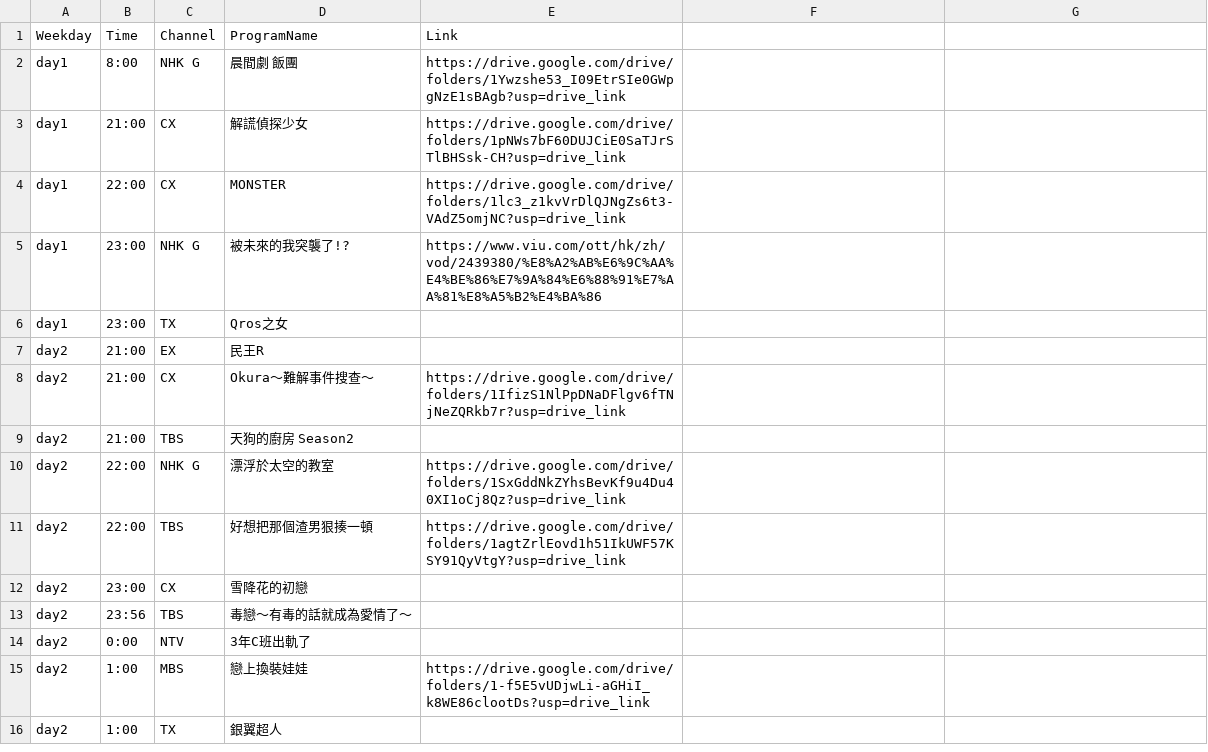
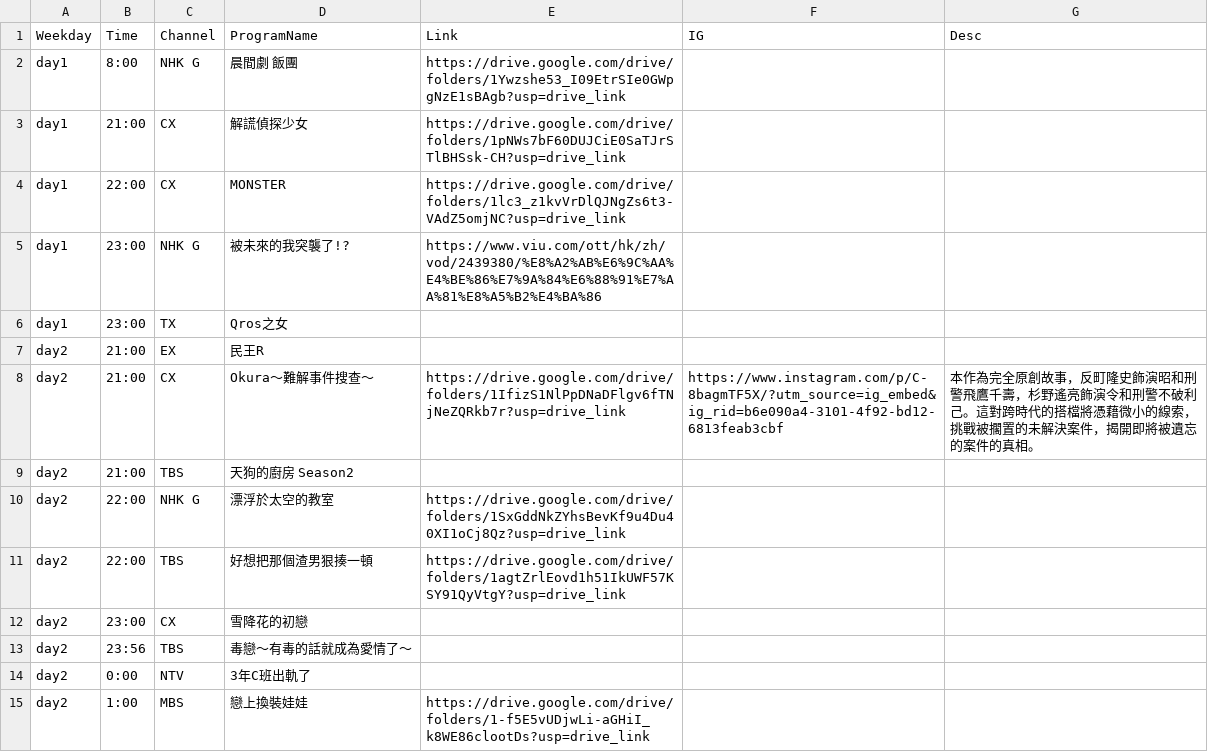
Before and after one commit to FatKam2024/jpdramatable, a CSV file: schedule.csv, drawn as a sheet; only a part is shown; the shorter side is filled out with more unchanged rows.

Commit message:
Update schedule.csv

```diff
--- a/schedule.csv
+++ b/schedule.csv
@@ -1,2 +1,2 @@
-Weekday,Time,Channel,ProgramName,Link
+Weekday,Time,Channel,ProgramName,Link,IG,Desc
 day1,8:00,NHK G,晨間劇 飯團,https://drive.google.com/drive/folders/1Ywzshe53_I09EtrSIe0GWpgNzE1sBAgb?usp=drive_link
@@ -7,3 +7,3 @@ day1,23:00,TX,Qros之女,
 day2,21:00,EX,民王R,
-day2,21:00,CX,Okura〜難解事件搜查〜,https://drive.google.com/drive/folders/1IfizS1NlPpDNaDFlgv6fTNjNeZQRkb7r?usp=drive_link
+day2,21:00,CX,Okura〜難解事件搜查〜,https://drive.google.com/drive/folders/1IfizS1NlPpDNaDFlgv6fTNjNeZQRkb7r?usp=drive_link,https://www.instagram.com/p/C-8bagmTF5X/?utm_source=ig_embed&ig_rid=b6e090a4-3101-4f92-bd12-6813feab3cbf,本作為完全原創故事，反町隆史飾演昭和刑警飛鷹千壽，杉野遙亮飾演令和刑警不破利己。這對跨時代的搭檔將憑藉微小的線索，挑戰被擱置的未解決案件，揭開即將被遺忘的案件的真相。
 day2,21:00,TBS,天狗的廚房 Season2,
```
